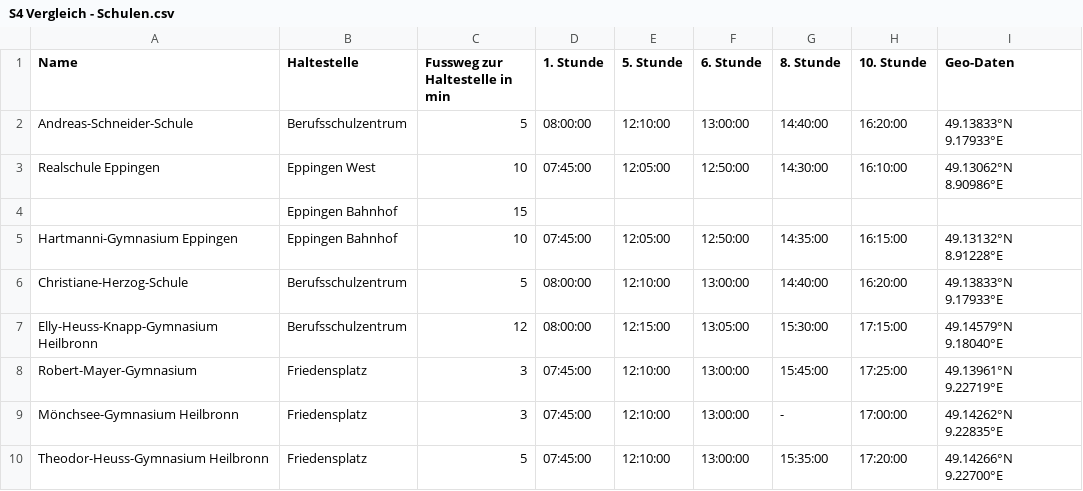
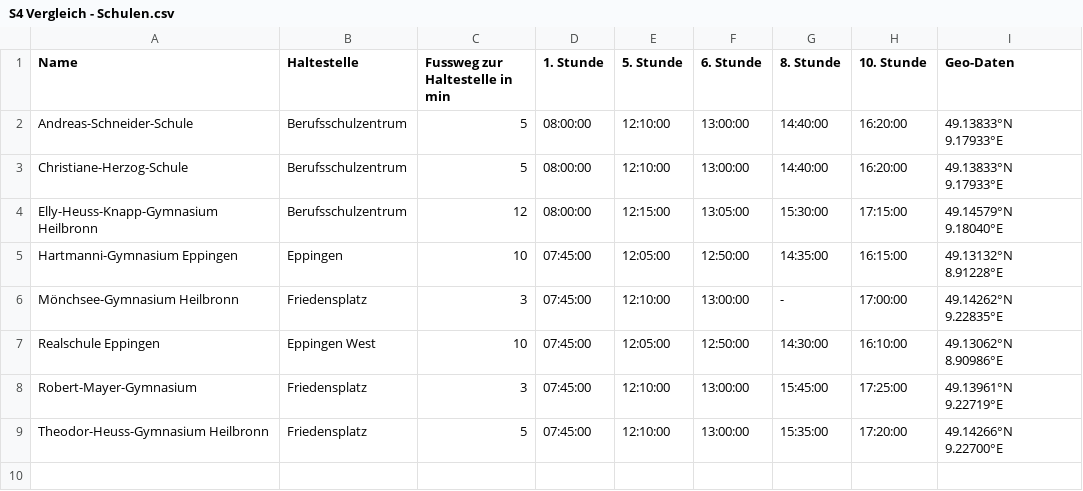
Before and after one commit to felixebert/timetable-comparison, a CSV file: data/S4 Vergleich - Schulen.csv, drawn as a sheet.

```diff
--- a/data/S4 Vergleich - Schulen.csv
+++ b/data/S4 Vergleich - Schulen.csv
@@ -2,9 +2,8 @@ Name,Haltestelle,Fussweg zur Haltestelle in min,1. Stunde,5. Stunde,6. Stunde,8.
 Andreas-Schneider-Schule,Berufsschulzentrum,5,08:00:00,12:10:00,13:00:00,14:40:00,16:20:00,49.13833°N 9.17933°E
-Realschule Eppingen,Eppingen West,10,07:45:00,12:05:00,12:50:00,14:30:00,16:10:00,49.13062°N 8.90986°E
-,Eppingen Bahnhof,15,,,,,,
-Hartmanni-Gymnasium Eppingen,Eppingen Bahnhof,10,07:45:00,12:05:00,12:50:00,14:35:00,16:15:00,49.13132°N 8.91228°E
 Christiane-Herzog-Schule,Berufsschulzentrum,5,08:00:00,12:10:00,13:00:00,14:40:00,16:20:00,49.13833°N 9.17933°E
 Elly-Heuss-Knapp-Gymnasium Heilbronn,Berufsschulzentrum,12,08:00:00,12:15:00,13:05:00,15:30:00,17:15:00,49.14579°N 9.18040°E
+Hartmanni-Gymnasium Eppingen,Eppingen,10,07:45:00,12:05:00,12:50:00,14:35:00,16:15:00,49.13132°N 8.91228°E
+Mönchsee-Gymnasium Heilbronn,Friedensplatz,3,07:45:00,12:10:00,13:00:00,-,17:00:00,49.14262°N 9.22835°E
+Realschule Eppingen,Eppingen West,10,07:45:00,12:05:00,12:50:00,14:30:00,16:10:00,49.13062°N 8.90986°E
 Robert-Mayer-Gymnasium,Friedensplatz,3,07:45:00,12:10:00,13:00:00,15:45:00,17:25:00,49.13961°N 9.22719°E
-Mönchsee-Gymnasium Heilbronn,Friedensplatz,3,07:45:00,12:10:00,13:00:00,-,17:00:00,49.14262°N 9.22835°E
 Theodor-Heuss-Gymnasium Heilbronn,Friedensplatz,5,07:45:00,12:10:00,13:00:00,15:35:00,17:20:00,49.14266°N 9.22700°E
```
Also changed, not shown: 12 other files.
